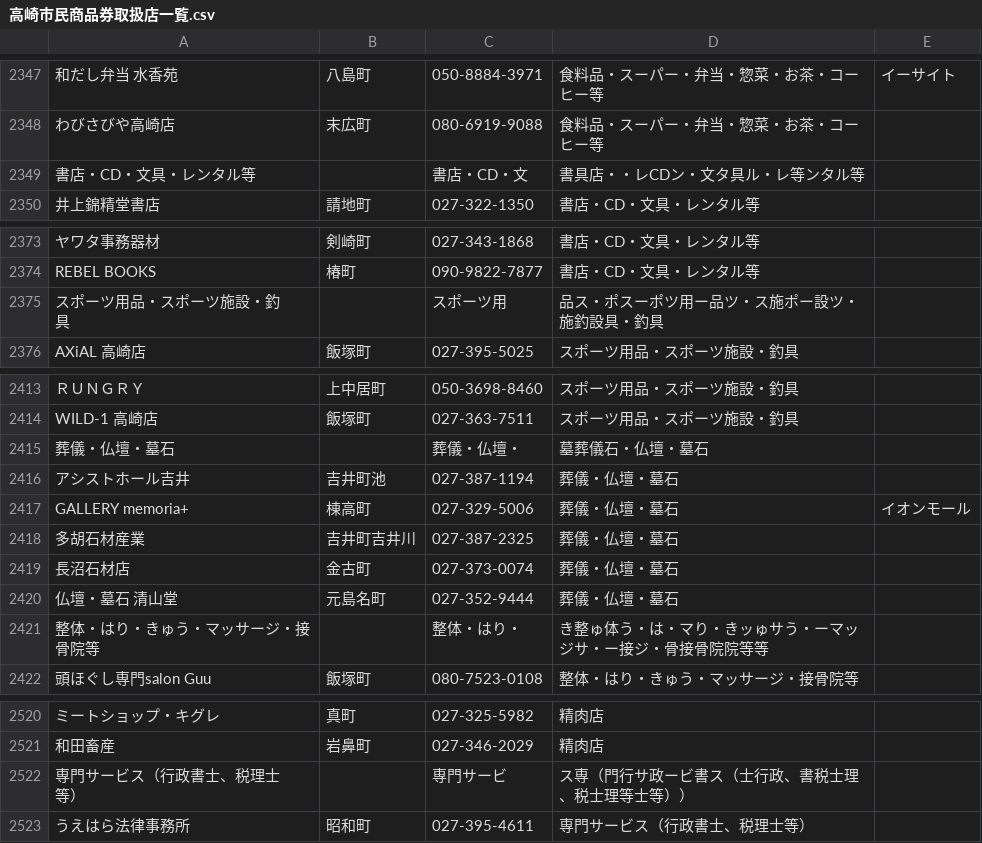
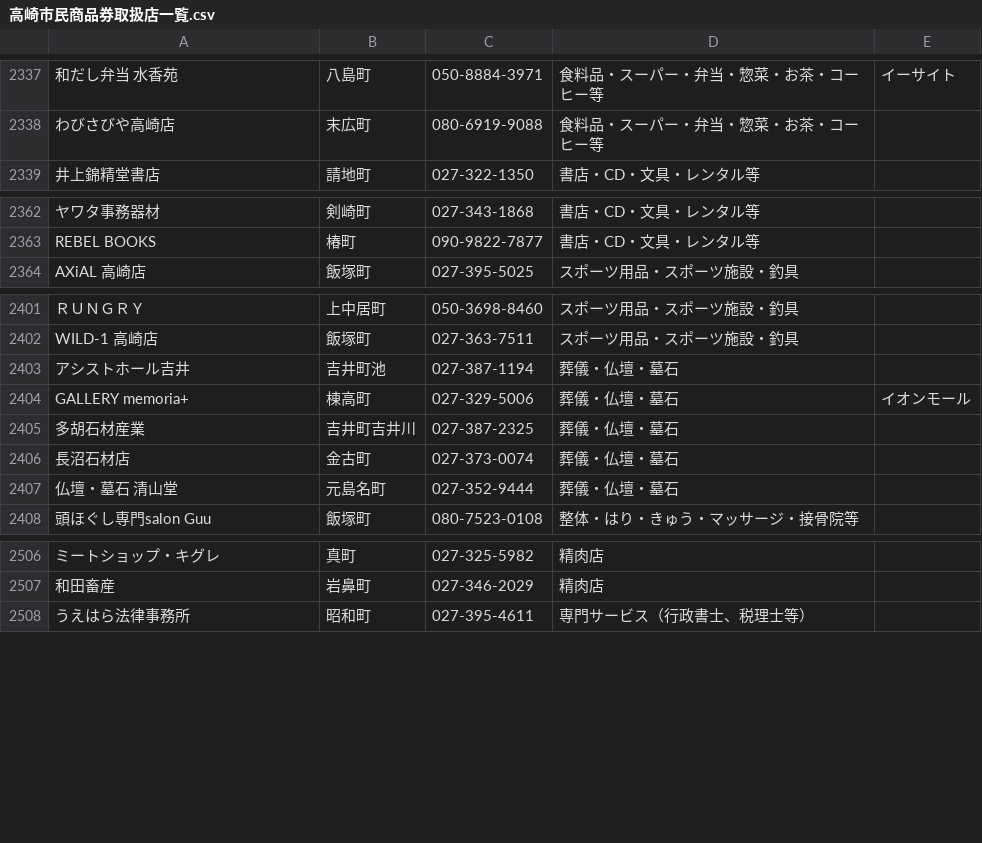
Before and after one commit to komatubara/takasaki-shoken-map, a CSV file: 高崎市民商品券取扱店一覧.csv, drawn as a sheet; only a part is shown, gaps mark what is left out; ↵ is a line break in a cell; the diff covers the shown part only; the diff names each change by its address in the sheet, - before the commit and + after, or states it on an @@ line.

```diff
--- a/高崎市民商品券取扱店一覧.csv
+++ b/高崎市民商品券取扱店一覧.csv
-row 2349: 書店・CD・文具・レンタル等 |  | 書店・CD・文 | 書具店・・レCDン・文タ具ル・レ等ンタル等
-row 2375: スポーツ用品・スポーツ施設・釣 ↵ 具 |  | スポーツ用 | 品ス・ポスーポツ用ー品ツ・ス施ポー設ツ・施釣設具・釣具
-row 2415: 葬儀・仏壇・墓石 |  | 葬儀・仏壇・ | 墓葬儀石・仏壇・墓石
-row 2421: 整体・はり・きゅう・マッサージ・接 ↵ 骨院等 |  | 整体・はり・ | き整ゅ体う・は・マり・きッゅサう・ーマッジサ・ー接ジ・骨接骨院院等等
-row 2522: 専門サービス（行政書士、税理士 ↵ 等） |  | 専門サービ | ス専（門行サ政ービ書ス（士行政、書税士理、税士理等士等））
```
Also changed, not shown: 18 removed rows elsewhere in this file, 高崎市民商品券取扱店一覧_geo_final.csv, 1 other file.
